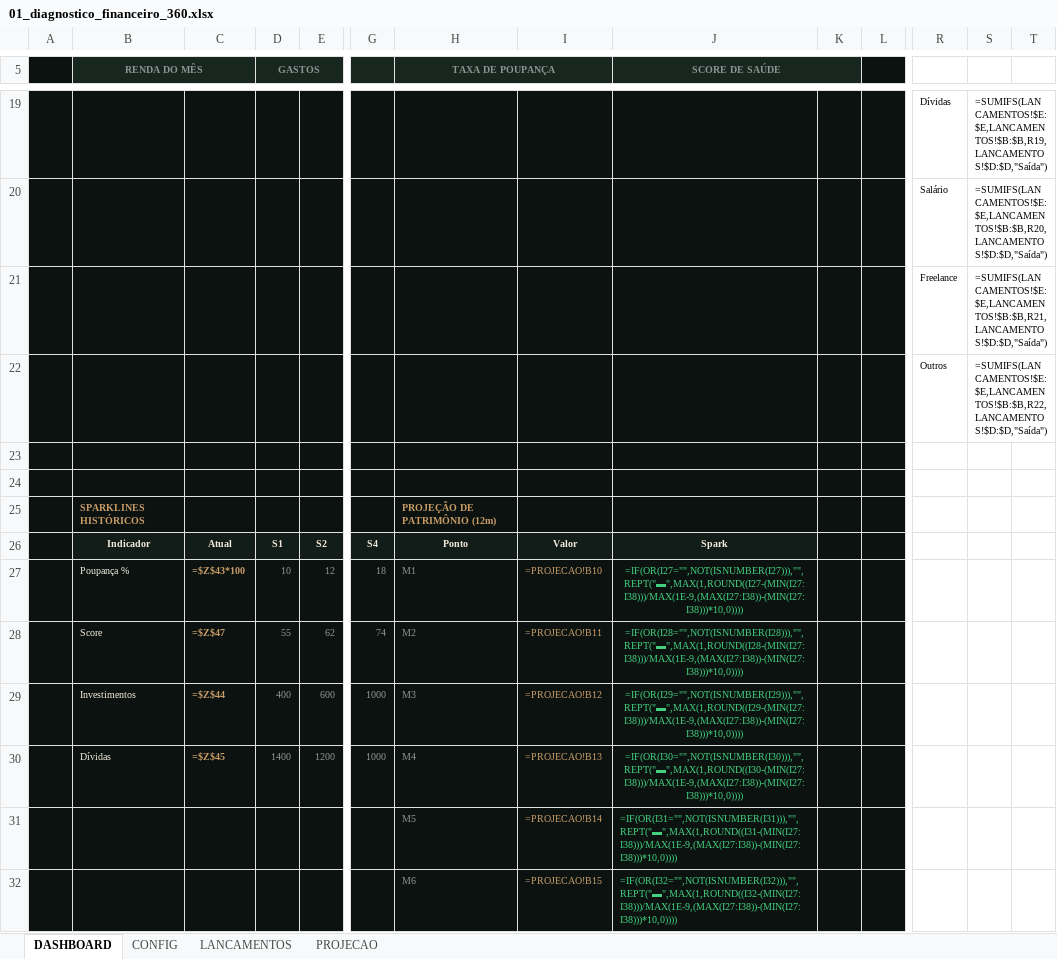
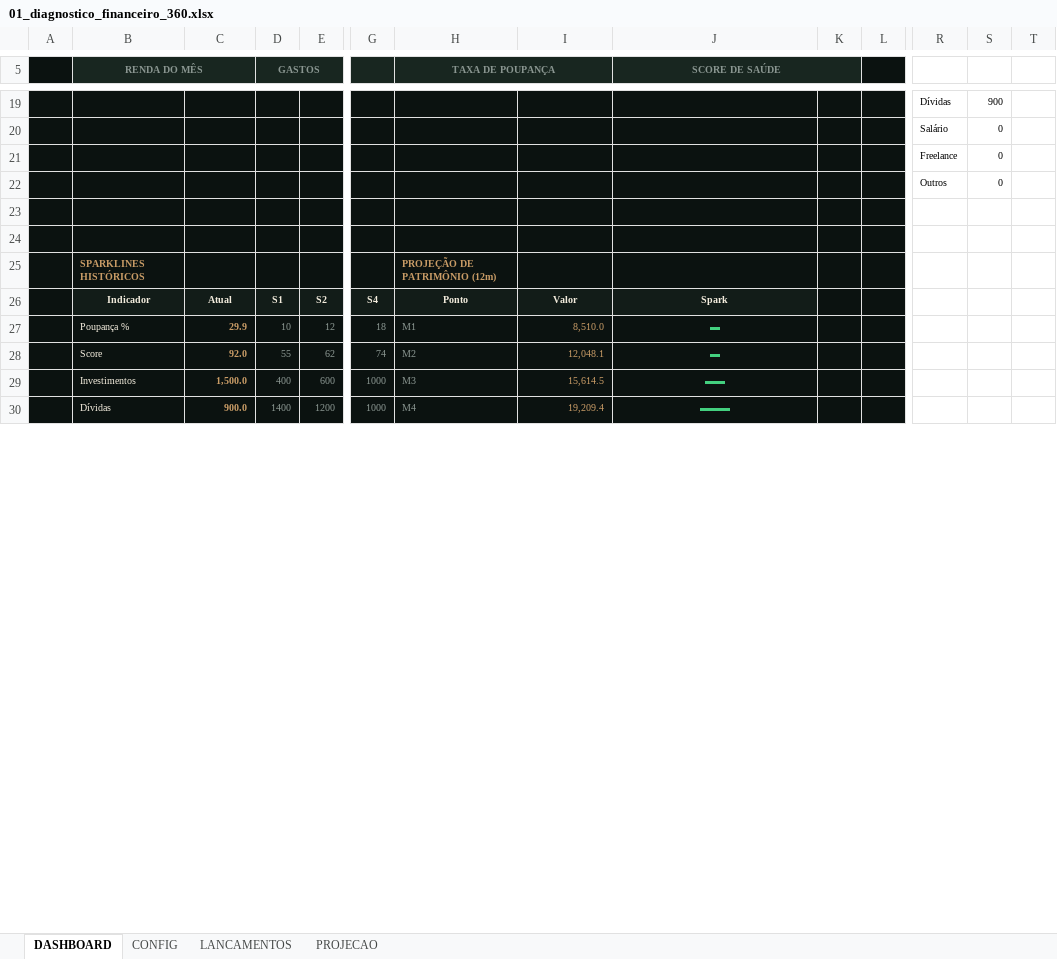
Before and after one commit to Trustcorporation88/Excel, an Excel workbook: public/planilhas/01_diagnostico_financeiro_360.xlsx, sheet DASHBOARD, drawn as a sheet; only a part is shown, gaps mark what is left out; values as stored, in another font and other column widths than the file's, no borders; formulas without a stored value are shown as written; charts and pictures and conditional formats not drawn; removed rows and columns are numbered as before the commit, all else as after; rows hold the shown columns only; the diff covers the shown part only; the diff names each change by its address in the sheet, - before the commit and + after, or states it on an @@ line.

```diff
--- a/public/planilhas/01_diagnostico_financeiro_360.xlsx (sheet DASHBOARD)
+++ b/public/planilhas/01_diagnostico_financeiro_360.xlsx (sheet DASHBOARD)
-S19: =SUMIFS(LANCAMENTOS!$E:$E,LANCAMENTOS!$B:$B,R19,LANCAMENTOS!$D:$D,"Saída")
+S19: 900
-S20: =SUMIFS(LANCAMENTOS!$E:$E,LANCAMENTOS!$B:$B,R20,LANCAMENTOS!$D:$D,"Saída")
+S20: 0
-S21: =SUMIFS(LANCAMENTOS!$E:$E,LANCAMENTOS!$B:$B,R21,LANCAMENTOS!$D:$D,"Saída")
+S21: 0
-S22: =SUMIFS(LANCAMENTOS!$E:$E,LANCAMENTOS!$B:$B,R22,LANCAMENTOS!$D:$D,"Saída")
+S22: 0
-C27: =$Z$43*100
+C27: 29.9
-I27: =PROJECAO!B10
+I27: 8,510.0
-J27 (SCORE DE SAÚDE): =IF(OR(I27="",NOT(ISNUMBER(I27))),"",REPT("▬",MAX(1,ROUND((I27-(MIN(I27:I38)))/MAX(1E-9,(MAX(I27:I38))-(MIN(I27:I38)))*10,0))))
+J27 (SCORE DE SAÚDE): ▬
-C28: =$Z$47
+C28: 92.0
-I28: =PROJECAO!B11
+I28: 12,048.1
-J28 (SCORE DE SAÚDE): =IF(OR(I28="",NOT(ISNUMBER(I28))),"",REPT("▬",MAX(1,ROUND((I28-(MIN(I27:I38)))/MAX(1E-9,(MAX(I27:I38))-(MIN(I27:I38)))*10,0))))
+J28 (SCORE DE SAÚDE): ▬
-C29: =$Z$44
+C29: 1,500.0
-I29: =PROJECAO!B12
+I29: 15,614.5
-J29 (SCORE DE SAÚDE): =IF(OR(I29="",NOT(ISNUMBER(I29))),"",REPT("▬",MAX(1,ROUND((I29-(MIN(I27:I38)))/MAX(1E-9,(MAX(I27:I38))-(MIN(I27:I38)))*10,0))))
+J29 (SCORE DE SAÚDE): ▬▬
-C30: =$Z$45
+C30: 900.0
-I30: =PROJECAO!B13
+I30: 19,209.4
-J30 (SCORE DE SAÚDE): =IF(OR(I30="",NOT(ISNUMBER(I30))),"",REPT("▬",MAX(1,ROUND((I30-(MIN(I27:I38)))/MAX(1E-9,(MAX(I27:I38))-(MIN(I27:I38)))*10,0))))
+J30 (SCORE DE SAÚDE): ▬▬▬
-row 31:  |  |  |  |  |  | M5 | =PROJECAO!B14 | =IF(OR(I31="",NOT(ISNUMBER(I31))),"",REPT("▬",MAX(1,ROUND((I31-(MIN(I27:I38)))/MAX(1E-9,(MAX(I27:I38))-(MIN(I27:I38)))*10,0))))
-row 32:  |  |  |  |  |  | M6 | =PROJECAO!B15 | =IF(OR(I32="",NOT(ISNUMBER(I32))),"",REPT("▬",MAX(1,ROUND((I32-(MIN(I27:I38)))/MAX(1E-9,(MAX(I27:I38))-(MIN(I27:I38)))*10,0))))
```
Also changed, not shown: 12 added rows, 10 removed rows and 8 edited cells elsewhere in this sheet, sheet LANCAMENTOS, sheet PROJECAO, hidden cells, charts or pictures, public/planilhas/02_simulador_fluxo_caixa_90d.xlsx, public/planilhas/03_painel_okr_habitos.xlsx, 10 other files.
